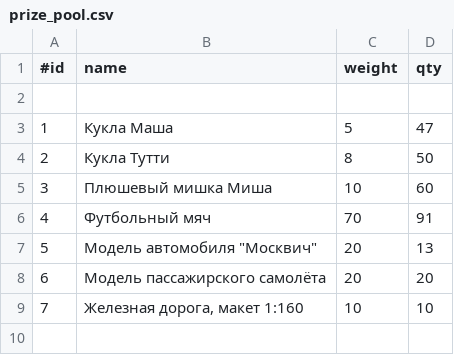
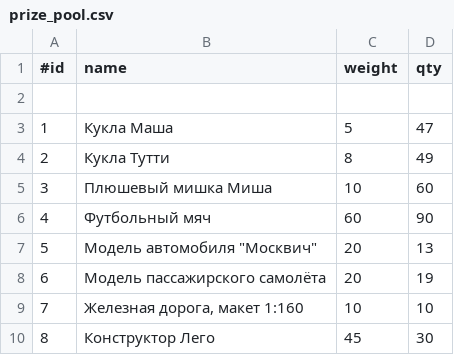
Before and after one commit to alexeycoder/toys-lotto, a CSV file: .data/prize_pool.csv, drawn as a sheet.

```diff
--- a/.data/prize_pool.csv
+++ b/.data/prize_pool.csv
@@ -3,7 +3,8 @@
 1;Кукла Маша;5;47
-2;Кукла Тутти;8;50
+2;Кукла Тутти;8;49
 3;Плюшевый мишка Миша;10;60
-4;Футбольный мяч;70;91
+4;Футбольный мяч;60;90
 5;Модель автомобиля "Москвич";20;13
-6;Модель пассажирского самолёта;20;20
+6;Модель пассажирского самолёта;20;19
 7;Железная дорога, макет 1:160;10;10
+8;Конструктор Лего;45;30
```
Also changed, not shown: 6 other files.
